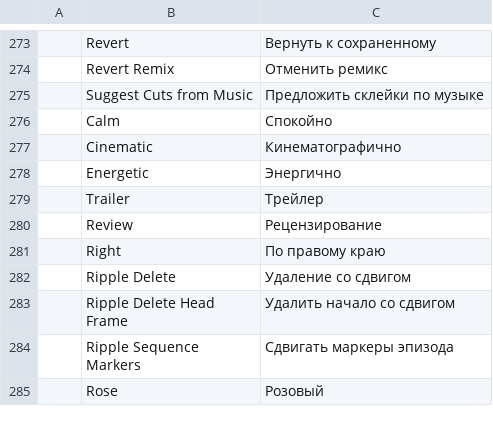
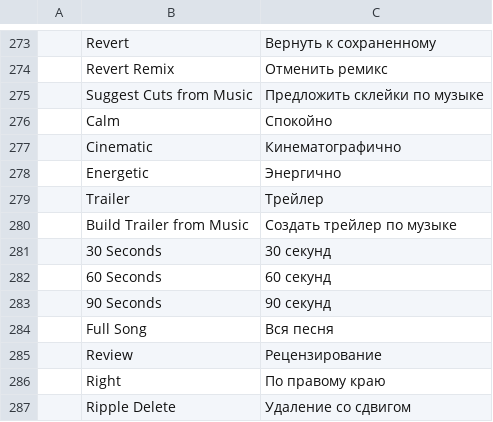
Before and after one commit to 4waymedia/filmcraft, a TSV file: crates/ui-egui/src/i18n/ru.tsv, drawn as a sheet; only a part is shown, gaps mark what is left out; the shorter side is filled out with more unchanged rows.

```diff
--- a/crates/ui-egui/src/i18n/ru.tsv
+++ b/crates/ui-egui/src/i18n/ru.tsv
@@ -279,2 +279,7 @@
 	Trailer	Трейлер
+	Build Trailer from Music	Создать трейлер по музыке
+	30 Seconds	30 секунд
+	60 Seconds	60 секунд
+	90 Seconds	90 секунд
+	Full Song	Вся песня
 	Review	Рецензирование
```
Also changed, not shown: crates/ui-egui/src/i18n/de.tsv, crates/ui-egui/src/i18n/es.tsv, 14 other files.
